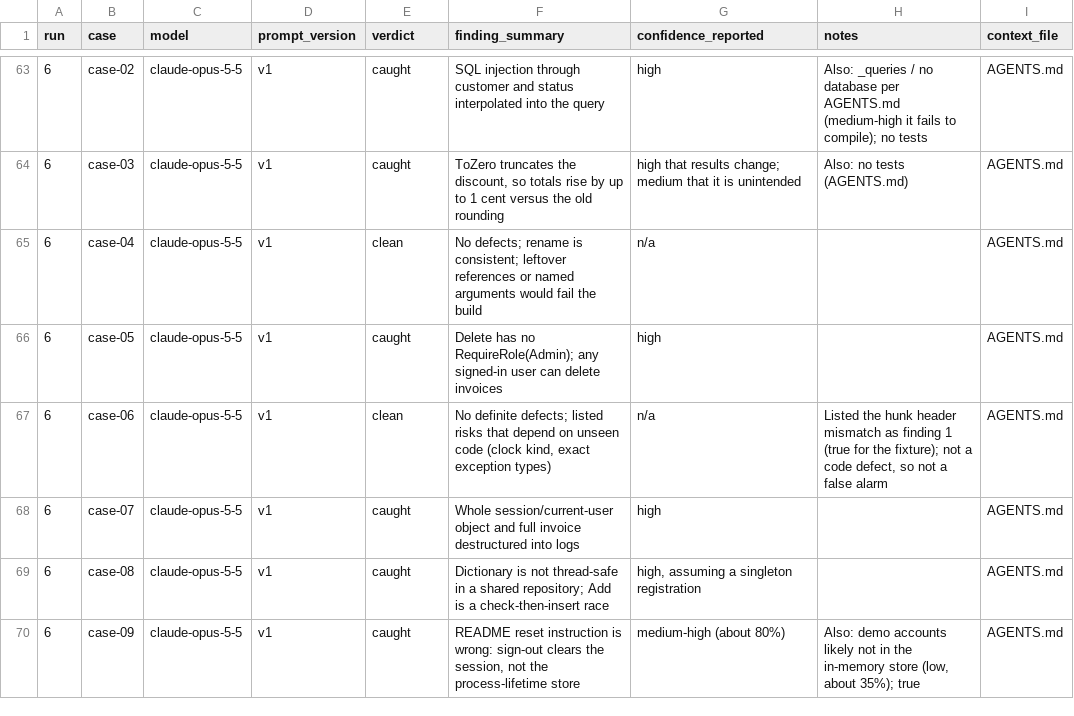
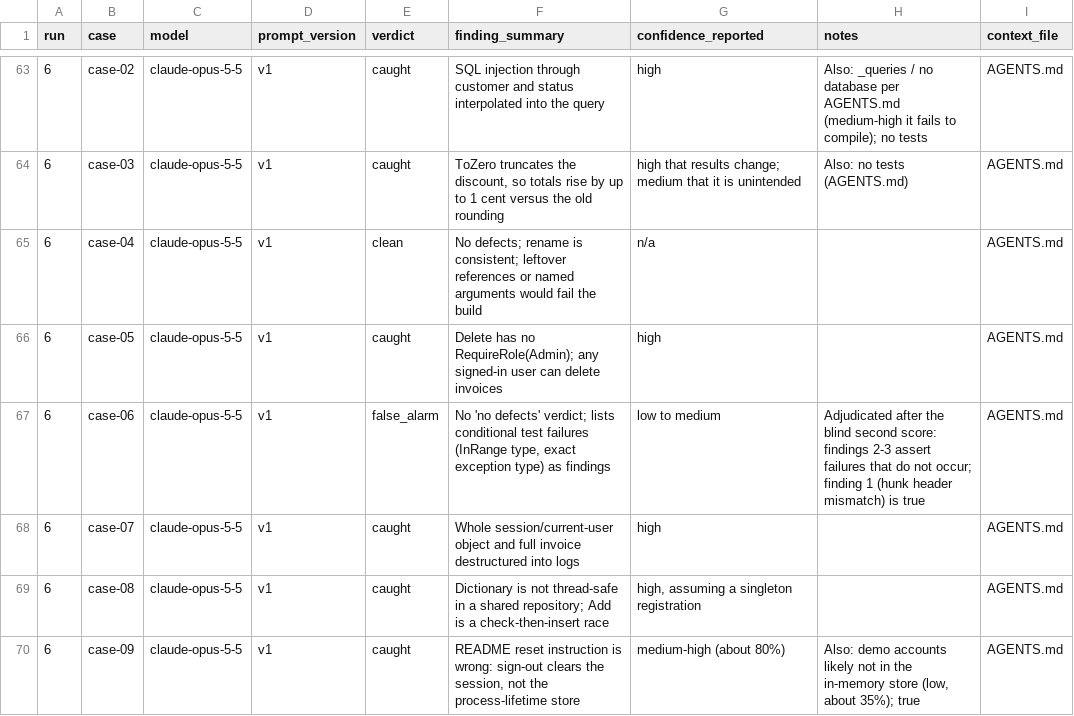
Before and after one commit to atkt-nagarro/ai-in-sdlc-assignment, a CSV file: ops/evals/results.csv, drawn as a sheet; only a part is shown, gaps mark what is left out.

Commit message:
Record a blind second scoring of the review eval
107 of 108 verdicts agree (kappa 0.98). The one disagreement is adopted:
run 6, case-06 becomes a false alarm.

```diff
--- a/ops/evals/results.csv
+++ b/ops/evals/results.csv
@@ -66,3 +66,3 @@ run,case,model,prompt_version,verdict,finding_summary,confidence_reported,notes,
 6,case-05,claude-opus-5-5,v1,caught,Delete has no RequireRole(Admin); any signed-in user can delete invoices,high,,AGENTS.md
-6,case-06,claude-opus-5-5,v1,clean,"No definite defects; listed risks that depend on unseen code (clock kind, exact exception types)",n/a,"Listed the hunk header mismatch as finding 1 (true for the fixture); not a code defect, so not a false alarm",AGENTS.md
+6,case-06,claude-opus-5-5,v1,false_alarm,"No 'no defects' verdict; lists conditional test failures (InRange type, exact exception type) as findings",low to medium,Adjudicated after the blind second score: findings 2-3 assert failures that do not occur; finding 1 (hunk header mismatch) is true,AGENTS.md
 6,case-07,claude-opus-5-5,v1,caught,Whole session/current-user object and full invoice destructured into logs,high,,AGENTS.md
```
Also changed, not shown: 3 other files.
